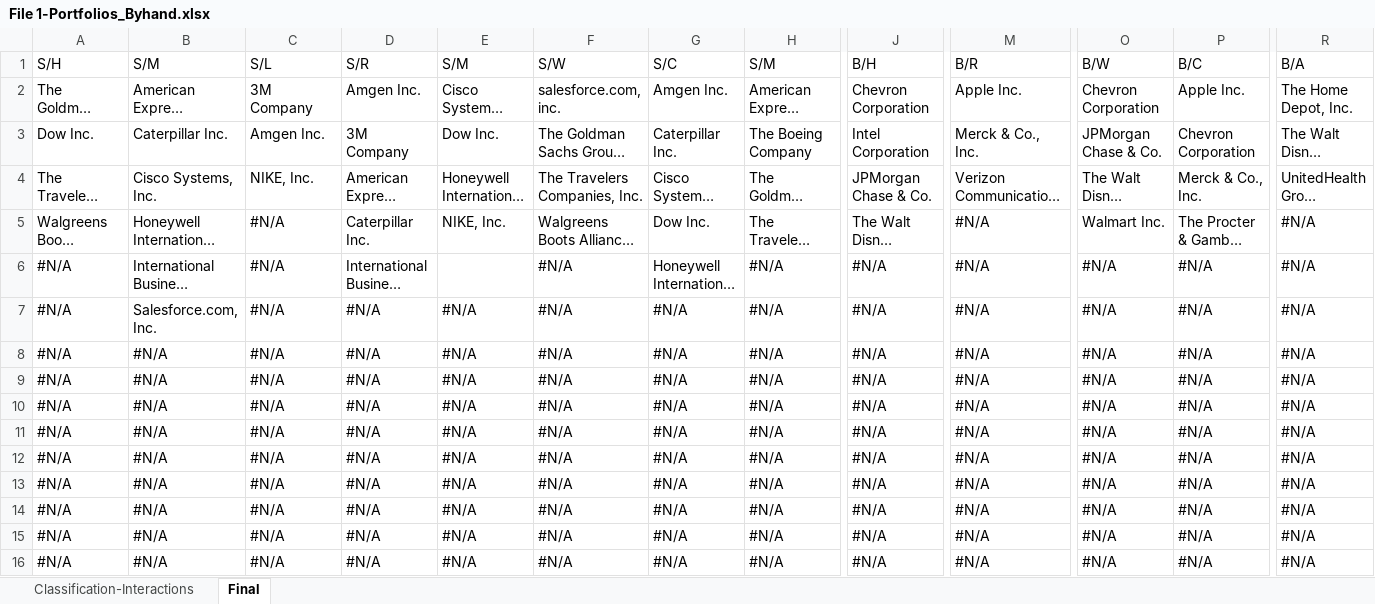
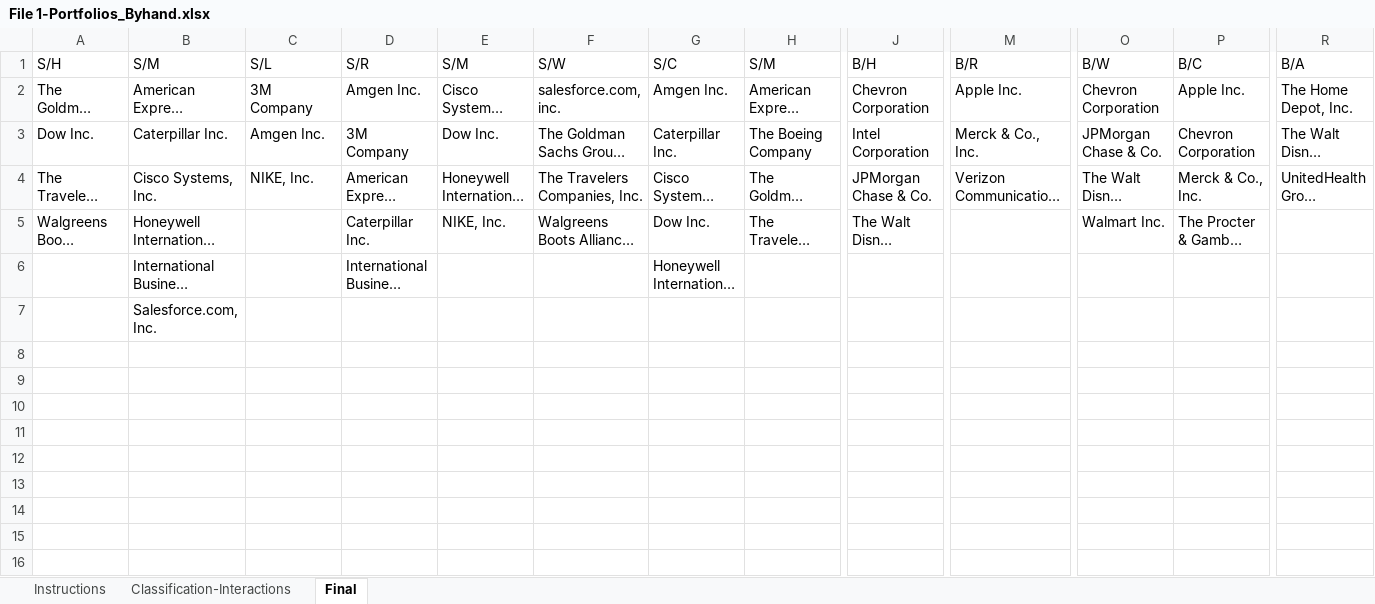
Before and after one commit to vanessaserrano/EventStudies4Finance, an Excel workbook: File 1-Portfolios_Byhand.xlsx, sheet Final, drawn as a sheet; only a part is shown, gaps mark what is left out; long unchanged cells end in …; values as stored, in another font and other column widths than the file's, no cell formats; removed rows and columns are numbered as before the commit, all else as after; rows hold the shown columns only; the diff names each change by its address in the sheet, - before the commit and + after, or states it on an @@ line.

```diff
--- a/File 1-Portfolios_Byhand.xlsx (sheet Final)
+++ b/File 1-Portfolios_Byhand.xlsx (sheet Final)
+sheet tab: Instructions
-C5:C6: #N/A
+C5:C6: (empty)
-M5:M6: #N/A
+M5:M6: (empty)
-R5:R6: #N/A
+R5:R6: (empty)
-A6: #N/A
+A6: (empty)
-F6: #N/A
+F6: (empty)
-H6: #N/A
+H6: (empty)
-J6: #N/A
+J6: (empty)
-O6: #N/A
+O6: (empty)
-P6: #N/A
+P6: (empty)
-row 7: #N/A | Salesforce.com, Inc. | #N/A | #N/A | #N/A | #N/A | #N/A | #N/A | #N/A | #N/A | #N/A | #N/A | #N/A
-row 8: #N/A | #N/A | #N/A | #N/A | #N/A | #N/A | #N/A | #N/A | #N/A | #N/A | #N/A | #N/A | #N/A
-row 9: #N/A | #N/A | #N/A | #N/A | #N/A | #N/A | #N/A | #N/A | #N/A | #N/A | #N/A | #N/A | #N/A
-row 10: #N/A | #N/A | #N/A | #N/A | #N/A | #N/A | #N/A | #N/A | #N/A | #N/A | #N/A | #N/A | #N/A
-row 11: #N/A | #N/A | #N/A | #N/A | #N/A | #N/A | #N/A | #N/A | #N/A | #N/A | #N/A | #N/A | #N/A
-row 12: #N/A | #N/A | #N/A | #N/A | #N/A | #N/A | #N/A | #N/A | #N/A | #N/A | #N/A | #N/A | #N/A
-row 13: #N/A | #N/A | #N/A | #N/A | #N/A | #N/A | #N/A | #N/A | #N/A | #N/A | #N/A | #N/A | #N/A
-row 14: #N/A | #N/A | #N/A | #N/A | #N/A | #N/A | #N/A | #N/A | #N/A | #N/A | #N/A | #N/A | #N/A
-row 15: #N/A | #N/A | #N/A | #N/A | #N/A | #N/A | #N/A | #N/A | #N/A | #N/A | #N/A | #N/A | #N/A
-row 16: #N/A | #N/A | #N/A | #N/A | #N/A | #N/A | #N/A | #N/A | #N/A | #N/A | #N/A | #N/A | #N/A
+row 7:  | Salesforce.com, Inc.
+row 8: (empty)
+row 9: (empty)
+row 10: (empty)
+row 11: (empty)
+row 12: (empty)
+row 13: (empty)
+row 14: (empty)
+row 15: (empty)
```
Also changed, not shown: sheet Classification-Interactions, cell formats, formulas that keep their value, 3 other files.
